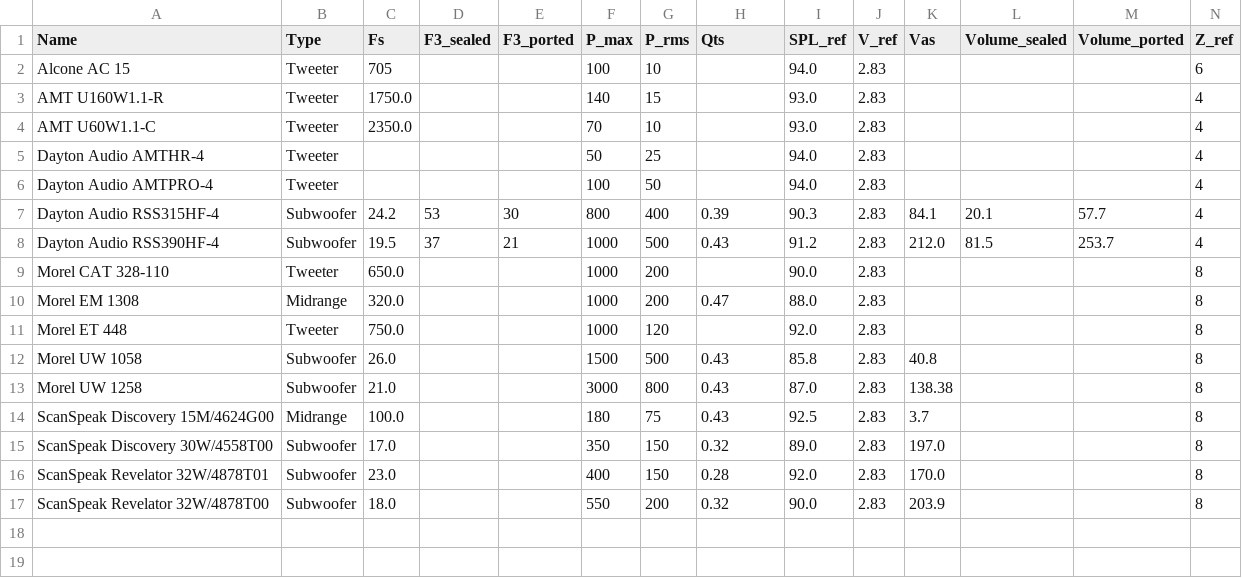
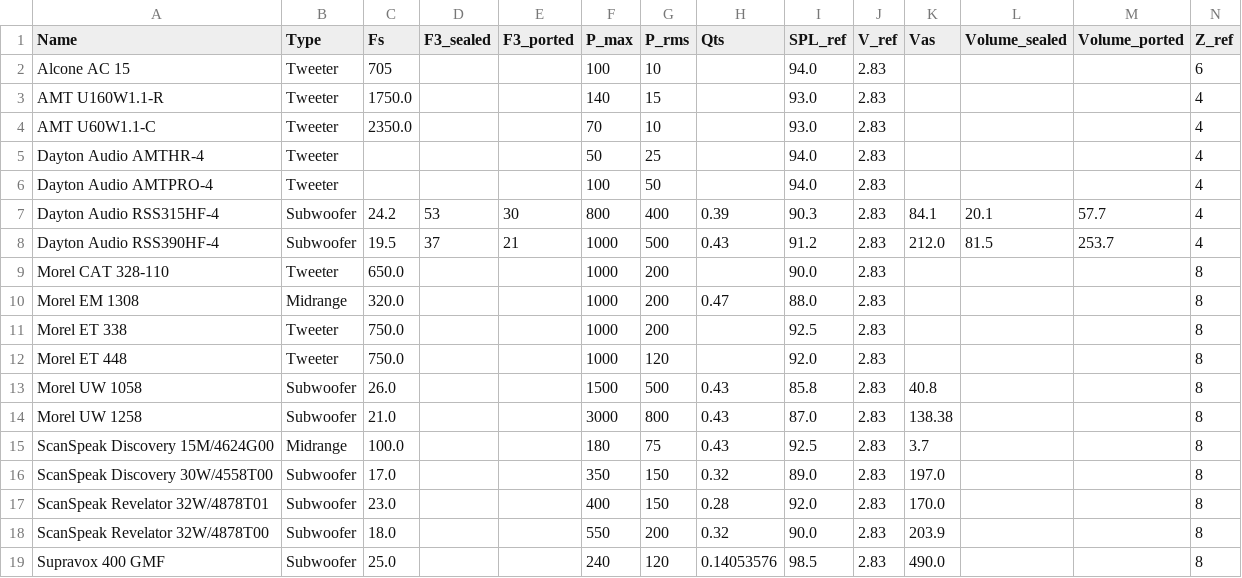
Before and after one commit to tobanteAudio/akustik, a CSV file: data/driver.csv, drawn as a sheet; the diff names each change by its address in the sheet, - before the commit and + after, or states it on an @@ line.

```diff
--- a/data/driver.csv
+++ b/data/driver.csv
+row 11: Morel ET 338 | Tweeter | 750.0 |  |  | 1000 | 200 |  | 92.5 | 2.83 |  |  |  | 8
+row 19: Supravox 400 GMF | Subwoofer | 25.0 |  |  | 240 | 120 | 0.14053576 | 98.5 | 2.83 | 490.0 |  |  | 8
```
Also changed, not shown: 3 other files.
